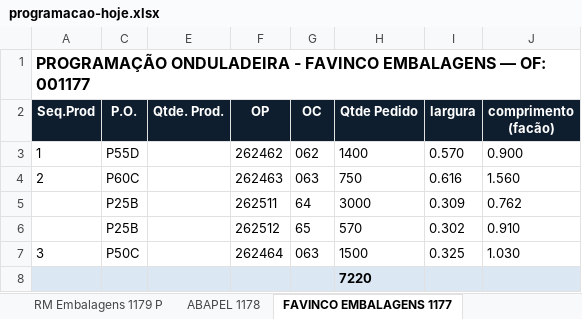
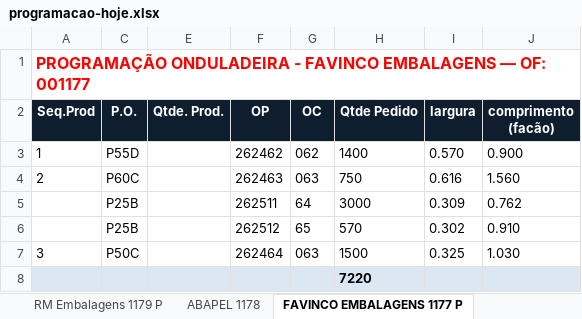
Before and after one commit to marcilianocamargo-stack/controle-producao-etiquetas, an Excel workbook: programacao-hoje.xlsx, sheet FAVINCO EMBALAGENS 1177 P, drawn as a sheet; only a part is shown; values as stored, in another font and other column widths than the file's, no borders; the diff names each change by its address in the sheet, - before the commit and + after, or states it on an @@ line.

Commit message:
Atualiza programacao-hoje.xlsx (09/09/2026 16:15)

```diff
--- a/programacao-hoje.xlsx (sheet FAVINCO EMBALAGENS 1177 P)
+++ b/programacao-hoje.xlsx (sheet FAVINCO EMBALAGENS 1177 P)
-sheet tab: FAVINCO EMBALAGENS 1177
+sheet tab: FAVINCO EMBALAGENS 1177 P
-A1 text colour: black
+A1 text colour: #FF0000
```
